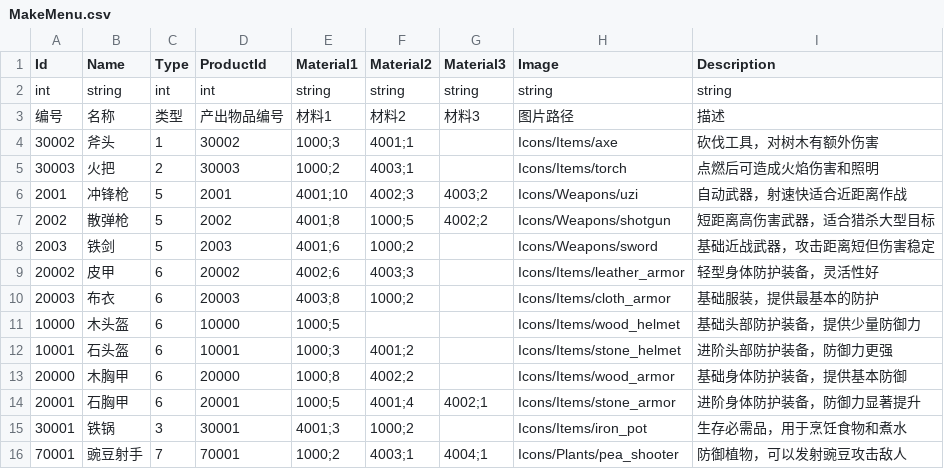
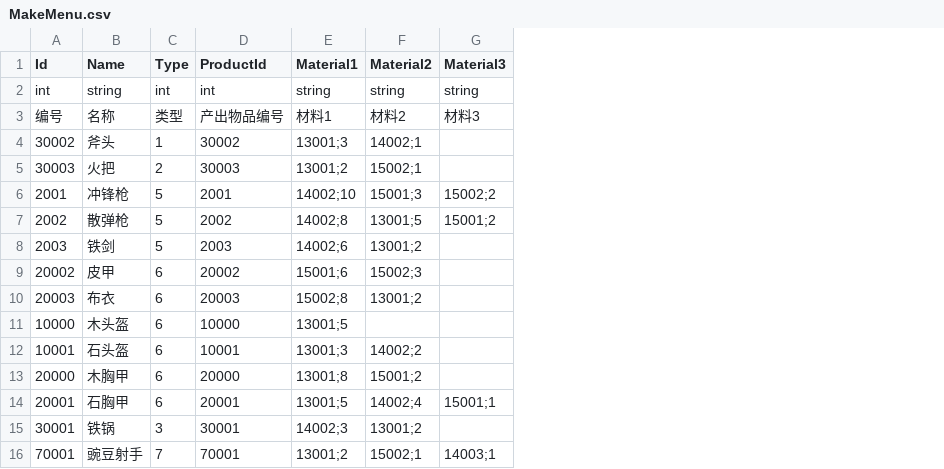
Before and after one commit to zhuanGH2020/project, a CSV file: Client/Assets/Resources/Configs/MakeMenu.csv, drawn as a sheet; the diff names each change by its address in the sheet, - before the commit and + after, or states it on an @@ line.

```diff
--- a/Client/Assets/Resources/Configs/MakeMenu.csv
+++ b/Client/Assets/Resources/Configs/MakeMenu.csv
-column H (Image), rows 2-16: string | 图片路径 | Icons/Items/axe | Icons/Items/torch | Icons/Weapons/uzi | Icons/Weapons/shotgun | Icons/Weapons/sword | Icons/Items/leather_armor | Icons/Items/cloth_armor | Icons/Items/wood_helmet | Icons/Items/stone_helmet | Icons/Items/wood_armor | Icons/Items/stone_armor | Icons/Items/iron_pot | Icons/Plants/pea_shooter
-column I (Description), rows 2-16: string | 描述 | 砍伐工具，对树木有额外伤害 | 点燃后可造成火焰伤害和照明 | 自动武器，射速快适合近距离作战 | 短距离高伤害武器，适合猎杀大型目标 | 基础近战武器，攻击距离短但伤害稳定 | 轻型身体防护装备，灵活性好 | 基础服装，提供最基本的防护 | 基础头部防护装备，提供少量防御力 | 进阶头部防护装备，防御力更强 | 基础身体防护装备，提供基本防御 | 进阶身体防护装备，防御力显著提升 | 生存必需品，用于烹饪食物和煮水 | 防御植物，可以发射豌豆攻击敌人
-E4 (Material1): 1000;3
+E4 (Material1): 13001;3
-F4 (Material2): 4001;1
+F4 (Material2): 14002;1
-E5 (Material1): 1000;2
+E5 (Material1): 13001;2
-F5 (Material2): 4003;1
+F5 (Material2): 15002;1
-E6 (Material1): 4001;10
+E6 (Material1): 14002;10
-F6 (Material2): 4002;3
+F6 (Material2): 15001;3
-G6 (Material3): 4003;2
+G6 (Material3): 15002;2
-E7 (Material1): 4001;8
+E7 (Material1): 14002;8
-F7 (Material2): 1000;5
+F7 (Material2): 13001;5
-G7 (Material3): 4002;2
+G7 (Material3): 15001;2
-E8 (Material1): 4001;6
+E8 (Material1): 14002;6
-F8 (Material2): 1000;2
+F8 (Material2): 13001;2
-E9 (Material1): 4002;6
+E9 (Material1): 15001;6
-F9 (Material2): 4003;3
+F9 (Material2): 15002;3
-E10 (Material1): 4003;8
+E10 (Material1): 15002;8
-F10 (Material2): 1000;2
+F10 (Material2): 13001;2
-E11 (Material1): 1000;5
+E11 (Material1): 13001;5
-E12 (Material1): 1000;3
+E12 (Material1): 13001;3
-F12 (Material2): 4001;2
+F12 (Material2): 14002;2
-E13 (Material1): 1000;8
+E13 (Material1): 13001;8
-F13 (Material2): 4002;2
+F13 (Material2): 15001;2
-E14 (Material1): 1000;5
+E14 (Material1): 13001;5
-F14 (Material2): 4001;4
+F14 (Material2): 14002;4
-G14 (Material3): 4002;1
+G14 (Material3): 15001;1
-E15 (Material1): 4001;3
+E15 (Material1): 14002;3
-F15 (Material2): 1000;2
+F15 (Material2): 13001;2
-E16 (Material1): 1000;2
+E16 (Material1): 13001;2
-F16 (Material2): 4003;1
+F16 (Material2): 15002;1
-G16 (Material3): 4004;1
+G16 (Material3): 14003;1
```
Also changed, not shown: Client/Assets/Resources/Configs/Item.csv, Client/CSV/Item.csv, 7 other files.
